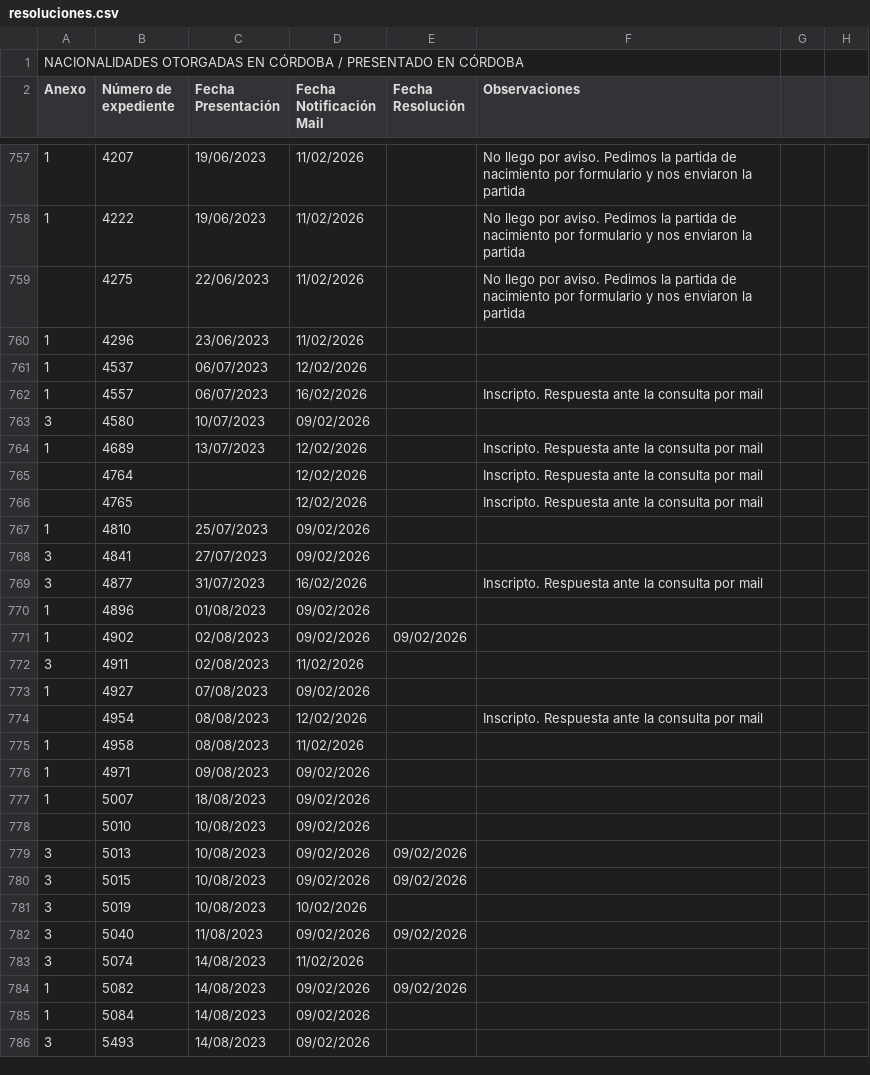
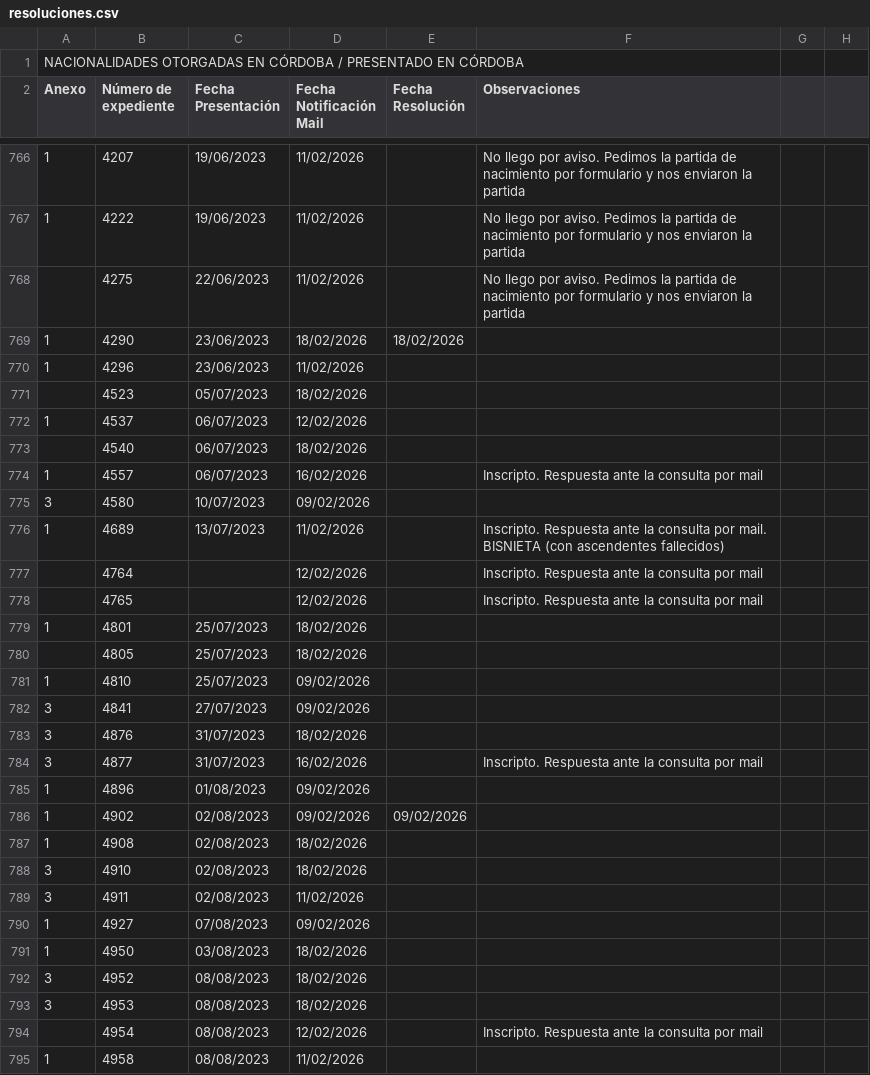
Before and after one commit to AlanMonti92/nacionalidades, a CSV file: resoluciones.csv, drawn as a sheet; only a part is shown, gaps mark what is left out; the shorter side is filled out with more unchanged rows; the diff covers the shown part only.

Commit message:
actualizacion datos

```diff
--- a/resoluciones.csv
+++ b/resoluciones.csv
@@ -759,11 +768,17 @@ Anexo ,Número de expediente ,Fecha Presentación,Fecha Notificación Mail,Fecha
 ,4275,22/06/2023,11/02/2026,,No llego por aviso. Pedimos la partida de nacimiento por formulario y nos enviaron la partida,,
+1,4290,23/06/2023,18/02/2026,18/02/2026,,,
 1,4296,23/06/2023,11/02/2026,,,,
+,4523,05/07/2023,18/02/2026,,,,
 1,4537,06/07/2023,12/02/2026,,,,
+,4540,06/07/2023,18/02/2026,,,,
 1,4557,06/07/2023,16/02/2026,,Inscripto. Respuesta ante la consulta por mail,,
 3,4580,10/07/2023,09/02/2026,,,,
-1,4689,13/07/2023,12/02/2026,,Inscripto. Respuesta ante la consulta por mail,,
+1,4689,13/07/2023,11/02/2026,,Inscripto. Respuesta ante la consulta por mail. BISNIETA (con ascendentes fallecidos),,
 ,4764,,12/02/2026,,Inscripto. Respuesta ante la consulta por mail,,
 ,4765,,12/02/2026,,Inscripto. Respuesta ante la consulta por mail,,
+1,4801,25/07/2023,18/02/2026,,,,
+,4805,25/07/2023,18/02/2026,,,,
 1,4810,25/07/2023,09/02/2026,,,,
 3,4841,27/07/2023,09/02/2026,,,,
+3,4876,31/07/2023,18/02/2026,,,,
 3,4877,31/07/2023,16/02/2026,,Inscripto. Respuesta ante la consulta por mail,,
@@ -771,4 +786,9 @@ Anexo ,Número de expediente ,Fecha Presentación,Fecha Notificación Mail,Fecha
 1,4902,02/08/2023,09/02/2026,09/02/2026,,,
+1,4908,02/08/2023,18/02/2026,,,,
+3,4910,02/08/2023,18/02/2026,,,,
 3,4911,02/08/2023,11/02/2026,,,,
 1,4927,07/08/2023,09/02/2026,,,,
+1,4950,03/08/2023,18/02/2026,,,,
+3,4952,08/08/2023,18/02/2026,,,,
+3,4953,08/08/2023,18/02/2026,,,,
 ,4954,08/08/2023,12/02/2026,,Inscripto. Respuesta ante la consulta por mail,,
```
Also changed, not shown: 12 added rows elsewhere in this file.
